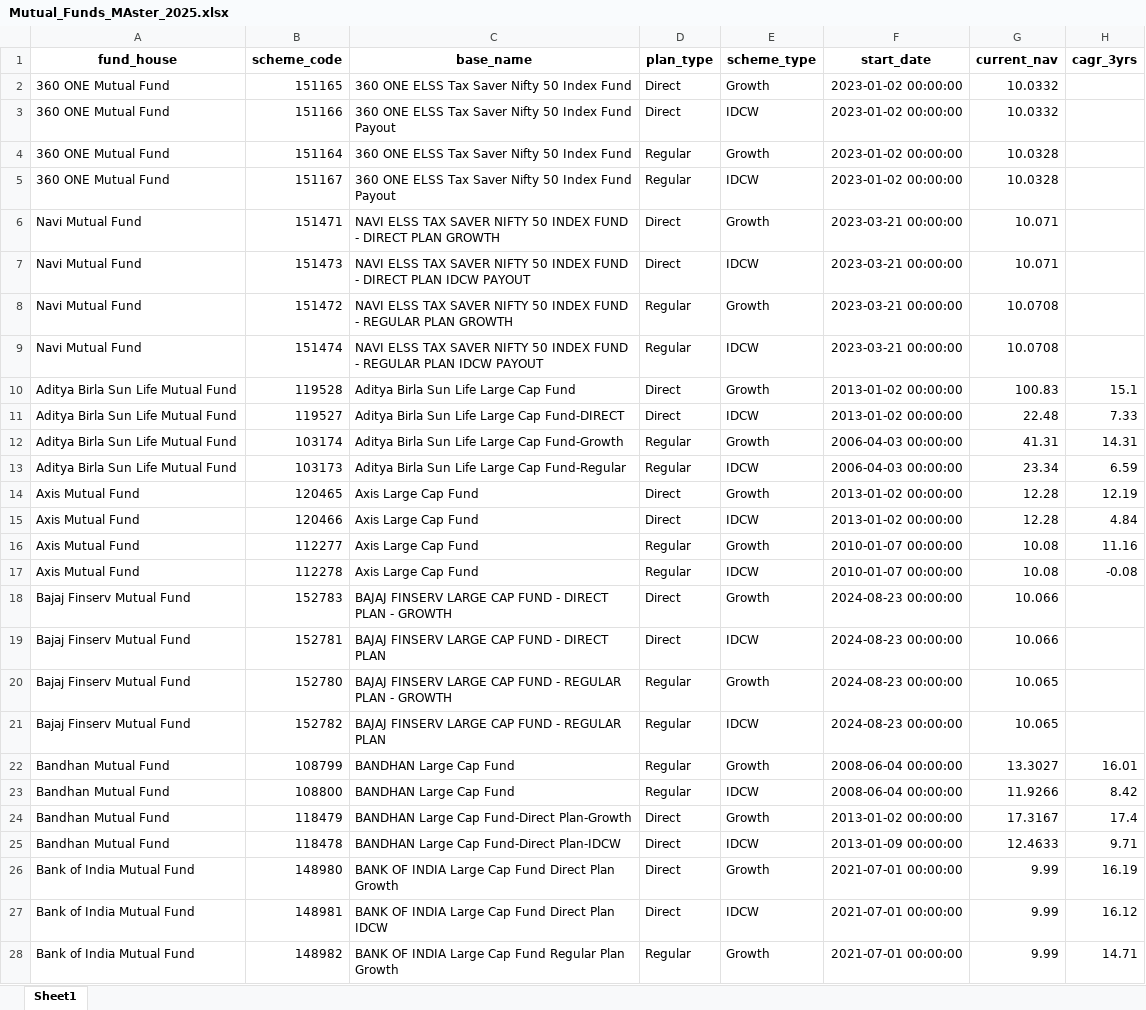
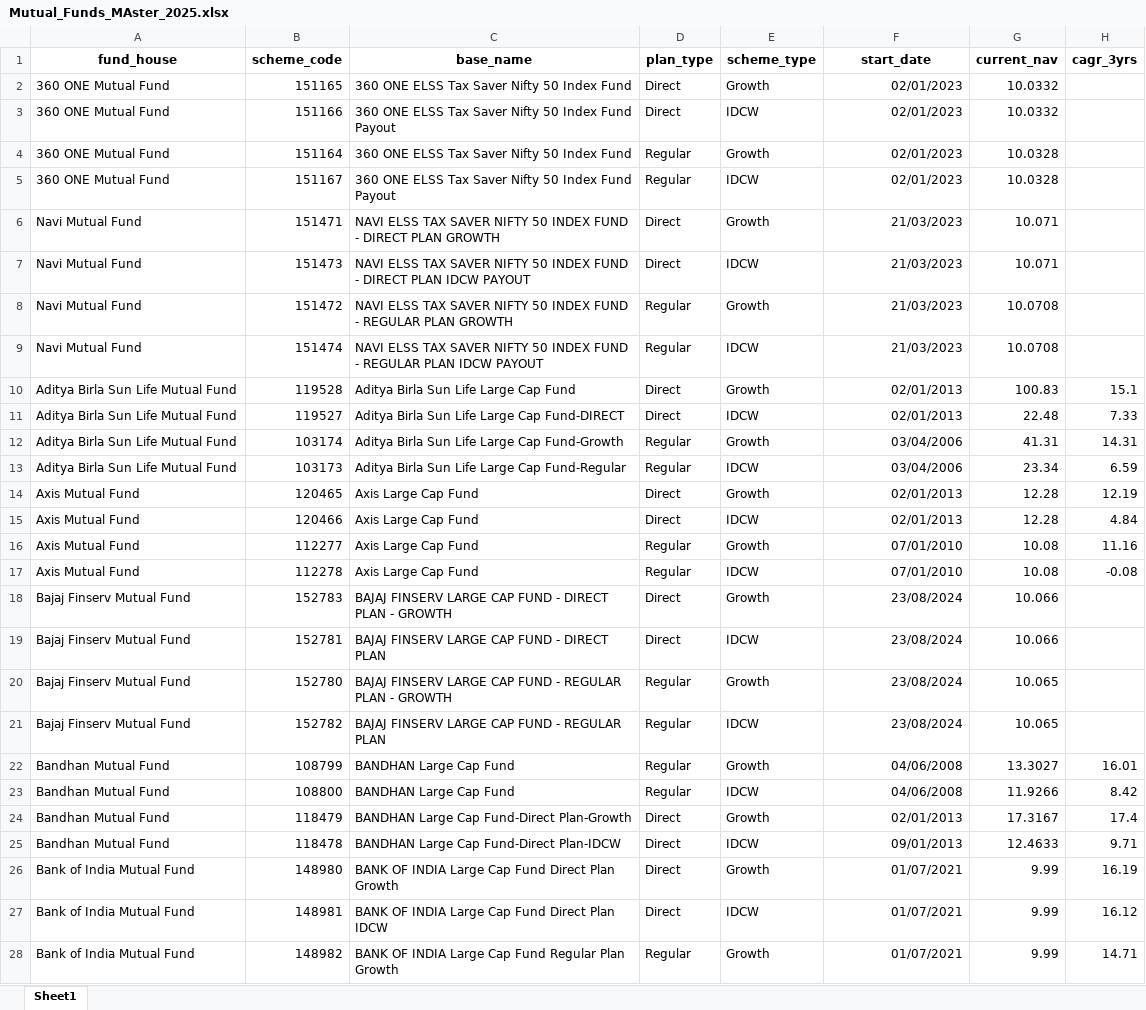
Before and after one commit to Arjun76692/Mutual-Fund-Risk-Adjusted-Performance-Analyzer-, an Excel workbook: Mutual_Funds_MAster_2025.xlsx, sheet Sheet1, drawn as a sheet; only a part is shown; values as stored, in another font and other column widths than the file's, no borders; the diff covers the shown part only; the diff names each change by its address in the sheet, - before the commit and + after, or states it on an @@ line.

Commit message:
modified:   Analysis.ipynb 	new file:   Book1.xlsx 	new file:   Future.ipynb 	modified:   Mutual_Funds_MAster_2025.xlsx

```diff
--- a/Mutual_Funds_MAster_2025.xlsx (sheet Sheet1)
+++ b/Mutual_Funds_MAster_2025.xlsx (sheet Sheet1)
-F2:F5 (start_date): 2023-01-02 00:00:00
+F2:F5 (start_date): 02/01/2023
-F6:F9 (start_date): 2023-03-21 00:00:00
+F6:F9 (start_date): 21/03/2023
-F10:F11 (start_date): 2013-01-02 00:00:00
+F10:F11 (start_date): 02/01/2013
-F12:F13 (start_date): 2006-04-03 00:00:00
+F12:F13 (start_date): 03/04/2006
-F14:F15 (start_date): 2013-01-02 00:00:00
+F14:F15 (start_date): 02/01/2013
-F16:F17 (start_date): 2010-01-07 00:00:00
+F16:F17 (start_date): 07/01/2010
-F18:F21 (start_date): 2024-08-23 00:00:00
+F18:F21 (start_date): 23/08/2024
-F22:F23 (start_date): 2008-06-04 00:00:00
+F22:F23 (start_date): 04/06/2008
-F24 (start_date): 2013-01-02 00:00:00
+F24 (start_date): 02/01/2013
-F25 (start_date): 2013-01-09 00:00:00
+F25 (start_date): 09/01/2013
-F26:F28 (start_date): 2021-07-01 00:00:00
+F26:F28 (start_date): 01/07/2021
```
Also changed, not shown: 315 edited cells elsewhere in this sheet, 3 other files.
